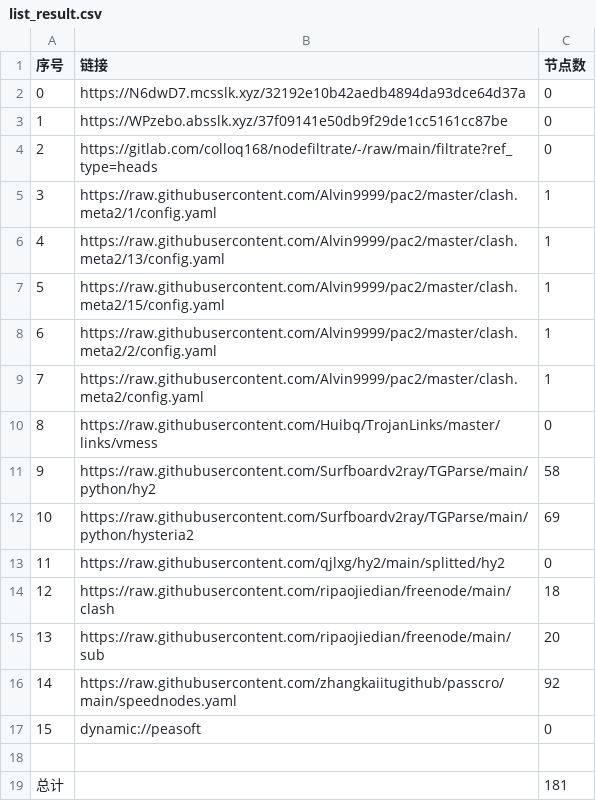
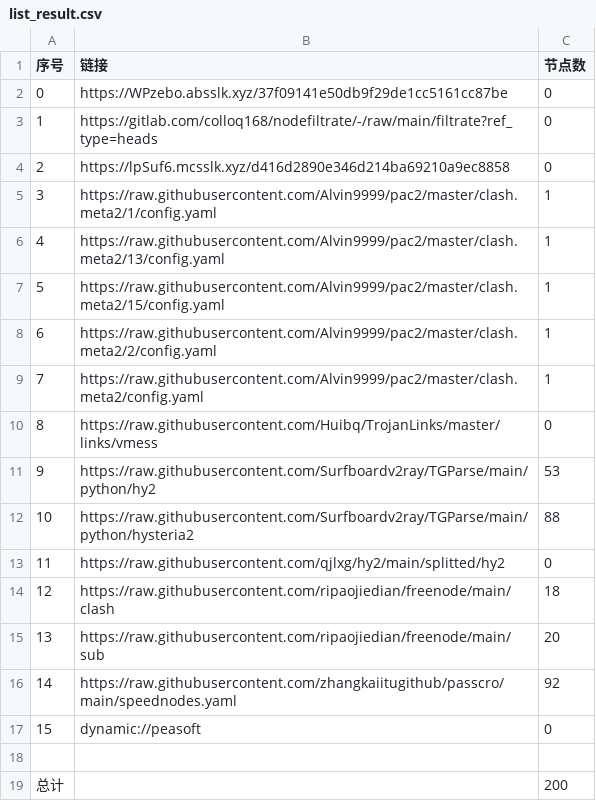
Before and after one commit to akflytiger/AutoMergePublicNodes, a CSV file: list_result.csv, drawn as a sheet.

```diff
--- a/list_result.csv
+++ b/list_result.csv
@@ -1,5 +1,5 @@
 序号,链接,节点数
-0,https://N6dwD7.mcsslk.xyz/32192e10b42aedb4894da93dce64d37a,0
-1,https://WPzebo.absslk.xyz/37f09141e50db9f29de1cc5161cc87be,0
-2,https://gitlab.com/colloq168/nodefiltrate/-/raw/main/filtrate?ref_type=heads,0
+0,https://WPzebo.absslk.xyz/37f09141e50db9f29de1cc5161cc87be,0
+1,https://gitlab.com/colloq168/nodefiltrate/-/raw/main/filtrate?ref_type=heads,0
+2,https://lpSuf6.mcsslk.xyz/d416d2890e346d214ba69210a9ec8858,0
 3,https://raw.githubusercontent.com/Alvin9999/pac2/master/clash.meta2/1/config.yaml,1
@@ -10,4 +10,4 @@
 8,https://raw.githubusercontent.com/Huibq/TrojanLinks/master/links/vmess,0
-9,https://raw.githubusercontent.com/Surfboardv2ray/TGParse/main/python/hy2,58
-10,https://raw.githubusercontent.com/Surfboardv2ray/TGParse/main/python/hysteria2,69
+9,https://raw.githubusercontent.com/Surfboardv2ray/TGParse/main/python/hy2,53
+10,https://raw.githubusercontent.com/Surfboardv2ray/TGParse/main/python/hysteria2,88
 11,https://raw.githubusercontent.com/qjlxg/hy2/main/splitted/hy2,0
@@ -18,2 +18,2 @@
 
-总计,,181
+总计,,200
```
Also changed, not shown: 9 other files.
